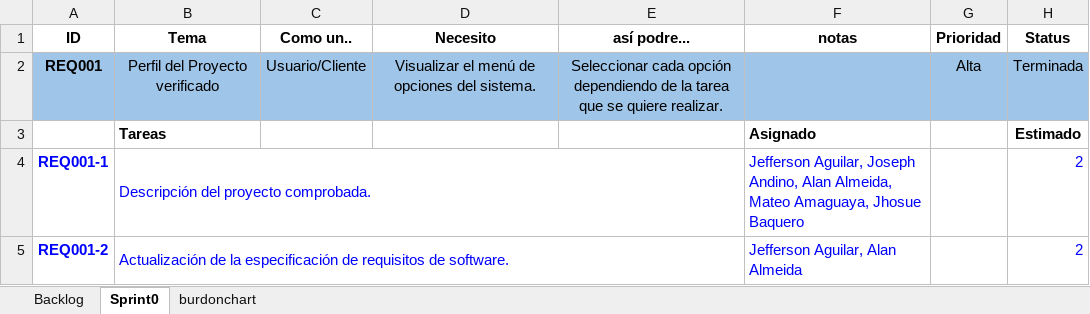
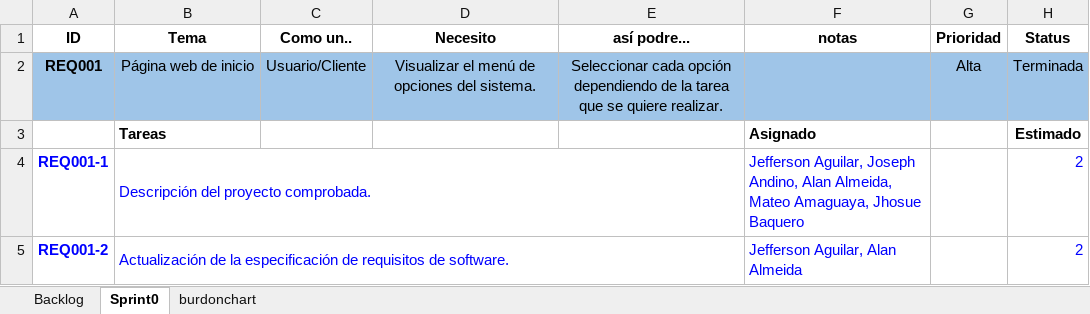
Before and after one commit to JeffersonAguilarr/10519_G1_INGSWI, an Excel workbook: Proyecto_Final_G1/DOCUMENTACION/1. ELICITACION/1.6 Backlog/Grupo1_SolucionesABP_U2_NRC10519_Backlog.xlsx, sheet Sprint0, drawn as a sheet; only a part is shown; values as stored, in another font and other column widths than the file's, no borders; the diff names each change by its address in the sheet, - before the commit and + after, or states it on an @@ line.

Commit message:
Modificacion

```diff
--- a/Proyecto_Final_G1/DOCUMENTACION/1. ELICITACION/1.6 Backlog/Grupo1_SolucionesABP_U2_NRC10519_Backlog.xlsx (sheet Sprint0)
+++ b/Proyecto_Final_G1/DOCUMENTACION/1. ELICITACION/1.6 Backlog/Grupo1_SolucionesABP_U2_NRC10519_Backlog.xlsx (sheet Sprint0)
-B2: Perfil del Proyecto verificado
+B2: Página web de inicio
```
